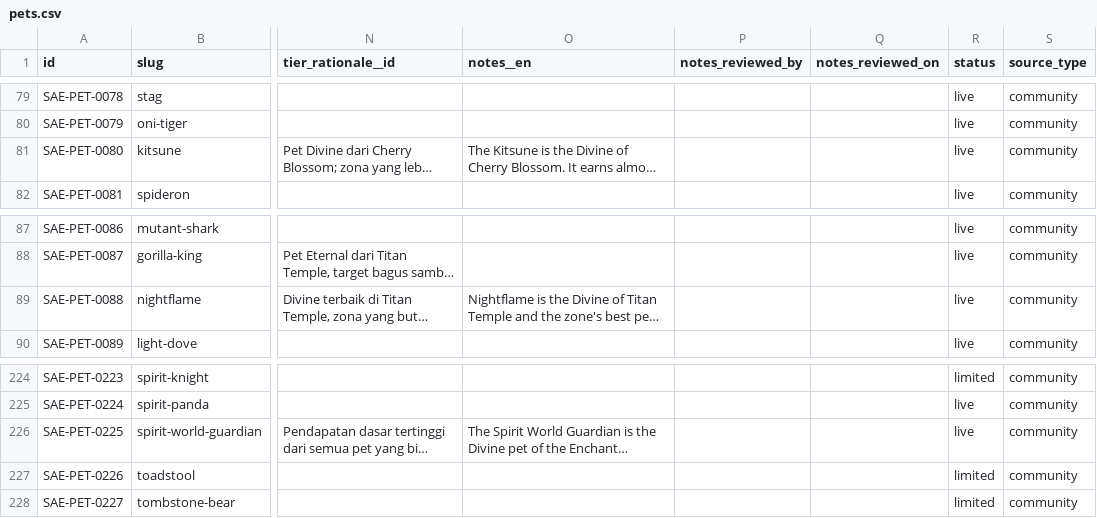
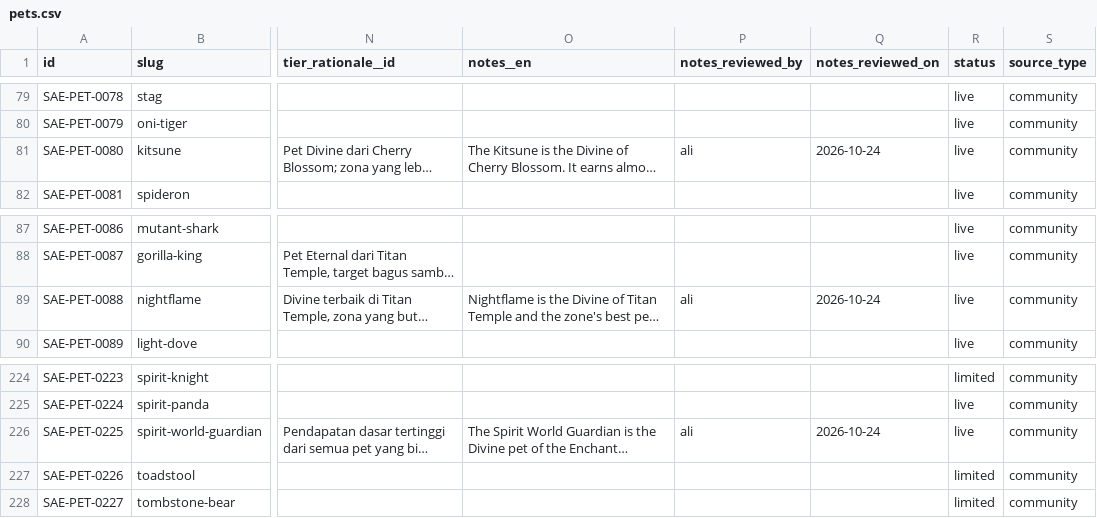
Before and after one commit to 6977980-hash/updateotter, a CSV file: data/sae/pets.csv, drawn as a sheet; only a part is shown, gaps mark what is left out; long unchanged cells end in …; the diff covers the shown part only; the diff names each change by its address in the sheet, - before the commit and + after, or states it on an @@ line.

```diff
--- a/data/sae/pets.csv
+++ b/data/sae/pets.csv
-P81 (notes_reviewed_by): (empty)
+P81 (notes_reviewed_by): ali
-Q81 (notes_reviewed_on): (empty)
+Q81 (notes_reviewed_on): 2026-10-24
-P89 (notes_reviewed_by): (empty)
+P89 (notes_reviewed_by): ali
-Q89 (notes_reviewed_on): (empty)
+Q89 (notes_reviewed_on): 2026-10-24
-P226 (notes_reviewed_by): (empty)
+P226 (notes_reviewed_by): ali
-Q226 (notes_reviewed_on): (empty)
+Q226 (notes_reviewed_on): 2026-10-24
```
Also changed, not shown: 14 edited cells elsewhere in this file, 1 other file.
